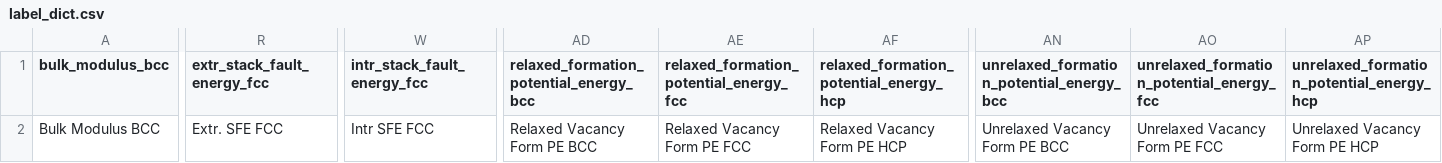
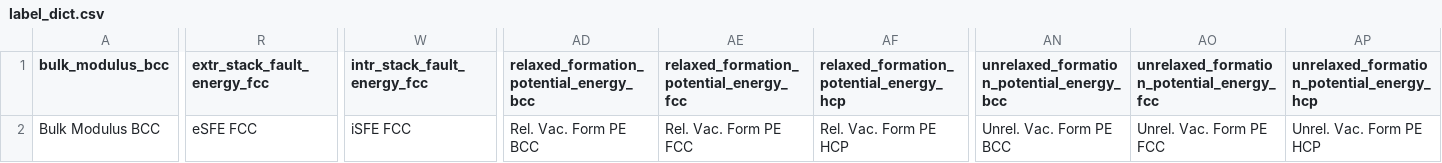
Before and after one commit to bjasperson/strength_covariance, a CSV file: strength_covariance/data_ays/label_dict.csv, drawn as a sheet; only a part is shown, gaps mark what is left out; the diff covers the shown part only; the diff names each change by its address in the sheet, - before the commit and + after, or states it on an @@ line.

Commit message:
updates for manuscript: - created linear_model - added manuscript_plots - updated label_dict - using ridge for regression

```diff
--- a/strength_covariance/data_ays/label_dict.csv
+++ b/strength_covariance/data_ays/label_dict.csv
-R2 (extr_stack_fault_energy_fcc): Extr. SFE FCC
+R2 (extr_stack_fault_energy_fcc): eSFE FCC
-W2 (intr_stack_fault_energy_fcc): Intr SFE FCC
+W2 (intr_stack_fault_energy_fcc): iSFE FCC
-AD2: Relaxed Vacancy Form PE BCC
+AD2: Rel. Vac. Form PE BCC
-AE2: Relaxed Vacancy Form PE FCC
+AE2: Rel. Vac. Form PE FCC
-AF2: Relaxed Vacancy Form PE HCP
+AF2: Rel. Vac. Form PE HCP
-AN2: Unrelaxed Vacancy Form PE BCC
+AN2: Unrel. Vac. Form PE BCC
-AO2: Unrelaxed Vacancy Form PE FCC
+AO2: Unrel. Vac. Form PE FCC
-AP2: Unrelaxed Vacancy Form PE HCP
+AP2: Unrel. Vac. Form PE HCP
```
Also changed, not shown: 5 edited cells elsewhere in this file, 3 other files.
